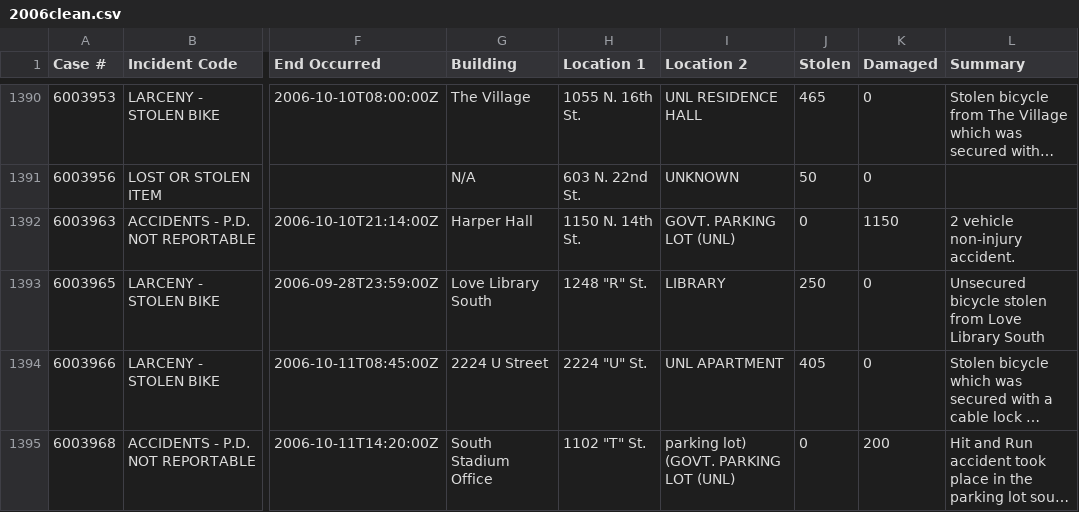
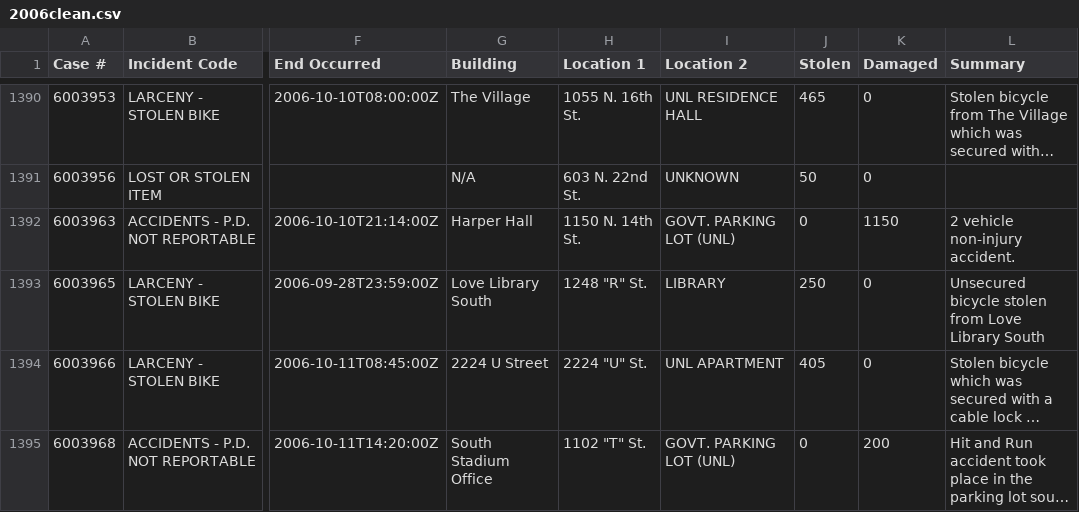
Before and after one commit to aidanconnolly/unlpd-crime-data, a CSV file: clean_data/2006clean.csv, drawn as a sheet; only a part is shown, gaps mark what is left out; long unchanged cells end in …; the diff covers the shown part only; the diff names each change by its address in the sheet, - before the commit and + after, or states it on an @@ line.

```diff
--- a/clean_data/2006clean.csv
+++ b/clean_data/2006clean.csv
-I1395 (Location 2): parking lot) (GOVT. PARKING LOT (UNL)
+I1395 (Location 2): GOVT. PARKING LOT (UNL)
```
Also changed, not shown: 11 edited cells elsewhere in this file, 17 other files.
